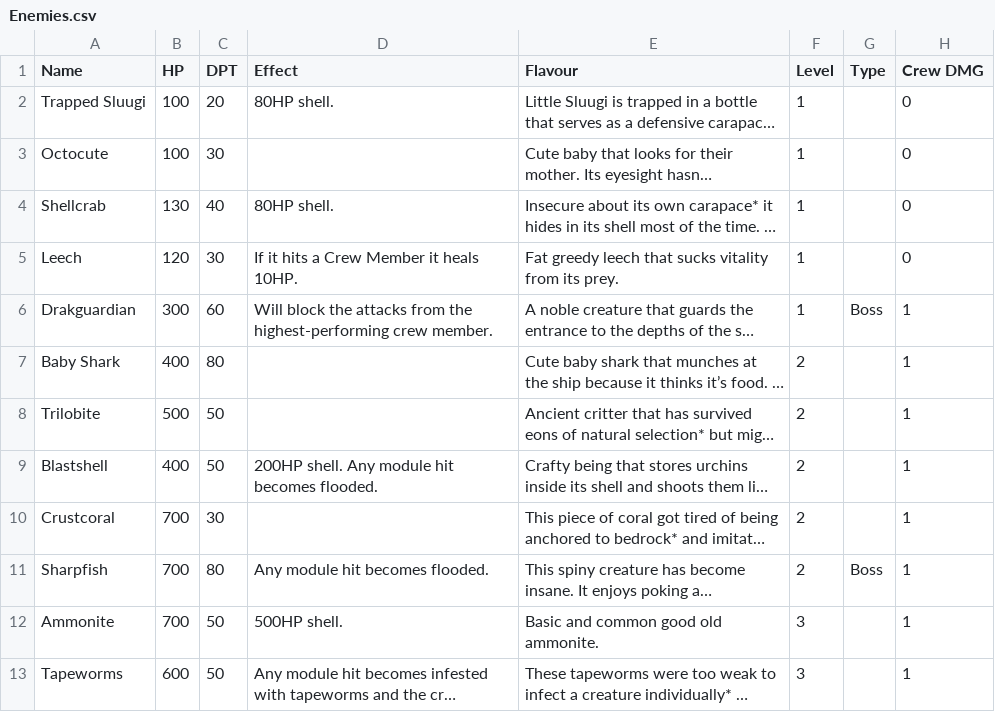
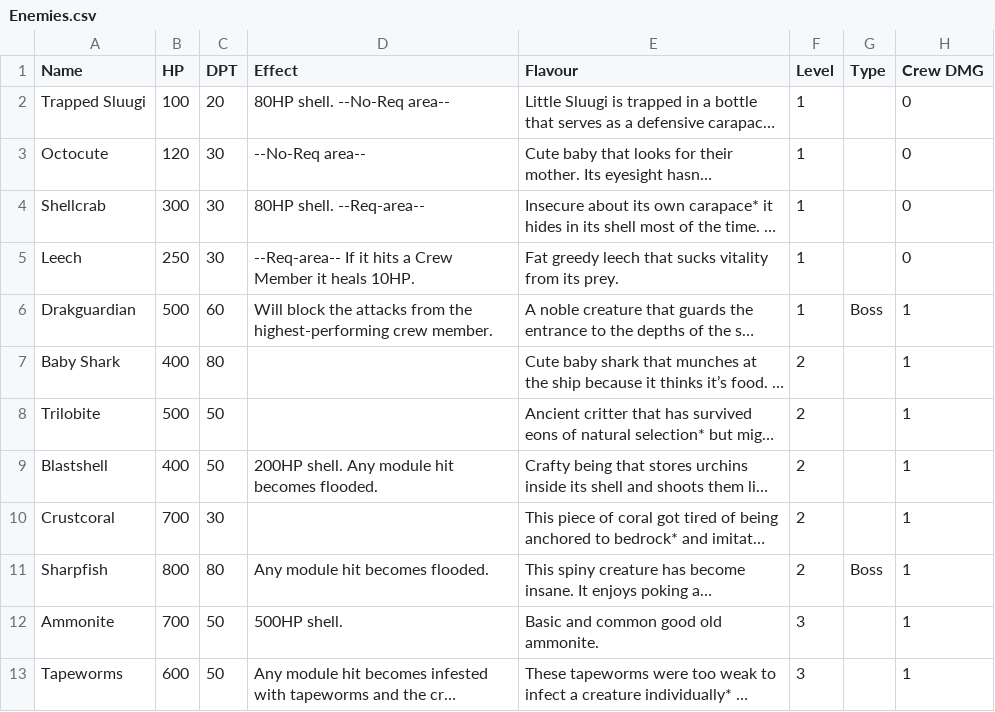
Before and after one commit to Loosyfer/AmmoniteUltraMegaDef, a CSV file: Assets/Resources/Excel/Enemies.csv, drawn as a sheet; only a part is shown; long unchanged cells end in …; the diff names each change by its address in the sheet, - before the commit and + after, or states it on an @@ line.

```diff
--- a/Assets/Resources/Excel/Enemies.csv
+++ b/Assets/Resources/Excel/Enemies.csv
-D2 (Effect): 80HP shell.
+D2 (Effect): 80HP shell. --No-Req area--
-B3 (HP): 100
+B3 (HP): 120
-D3 (Effect): (empty)
+D3 (Effect): --No-Req area--
-B4 (HP): 130
+B4 (HP): 300
-C4 (DPT): 40
+C4 (DPT): 30
-D4 (Effect): 80HP shell.
+D4 (Effect): 80HP shell. --Req-area--
-B5 (HP): 120
+B5 (HP): 250
-D5 (Effect): If it…
+D5 (Effect): --Req-area-- If it…
-B6 (HP): 300
+B6 (HP): 500
-B11 (HP): 700
+B11 (HP): 800
```
Also changed, not shown: Assets/Resources/Excel/Events.csv, 19 other files.
